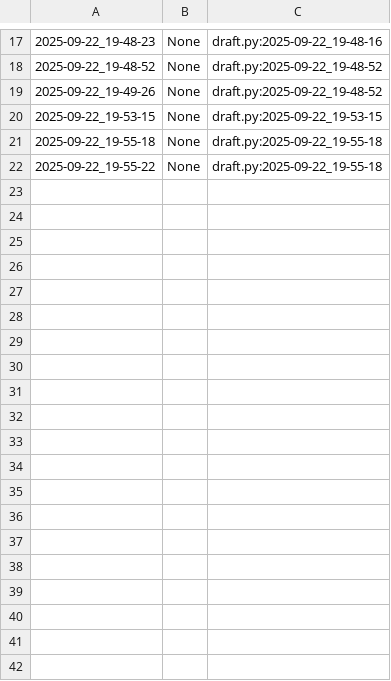
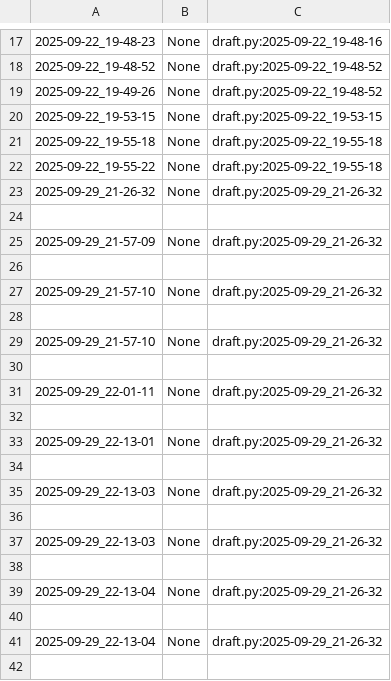
Before and after one commit to qxcode-course/poo-dd-cd-bloco-a-vianabrunn, a CSV file: poo/.tko/track/toalha/track.csv, drawn as a sheet; only a part is shown, gaps mark what is left out; the diff covers the shown part only.

```diff
--- a/poo/.tko/track/toalha/track.csv
+++ b/poo/.tko/track/toalha/track.csv
@@ -22 +22,21 @@
 2025-09-22_19-55-22,None,draft.py:2025-09-22_19-55-18
+2025-09-29_21-26-32,None,draft.py:2025-09-29_21-26-32
+
+2025-09-29_21-57-09,None,draft.py:2025-09-29_21-26-32
+
+2025-09-29_21-57-10,None,draft.py:2025-09-29_21-26-32
+
+2025-09-29_21-57-10,None,draft.py:2025-09-29_21-26-32
+
+2025-09-29_22-01-11,None,draft.py:2025-09-29_21-26-32
+
+2025-09-29_22-13-01,None,draft.py:2025-09-29_21-26-32
+
+2025-09-29_22-13-03,None,draft.py:2025-09-29_21-26-32
+
+2025-09-29_22-13-03,None,draft.py:2025-09-29_21-26-32
+
+2025-09-29_22-13-04,None,draft.py:2025-09-29_21-26-32
+
+2025-09-29_22-13-04,None,draft.py:2025-09-29_21-26-32
+
```
Also changed, not shown: 87 added rows elsewhere in this file, 10 other files.
